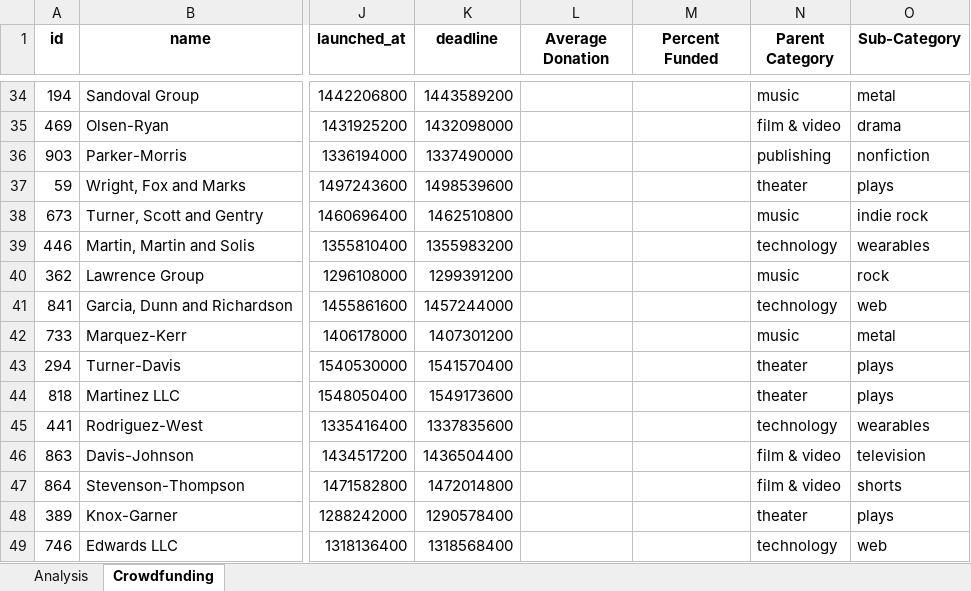
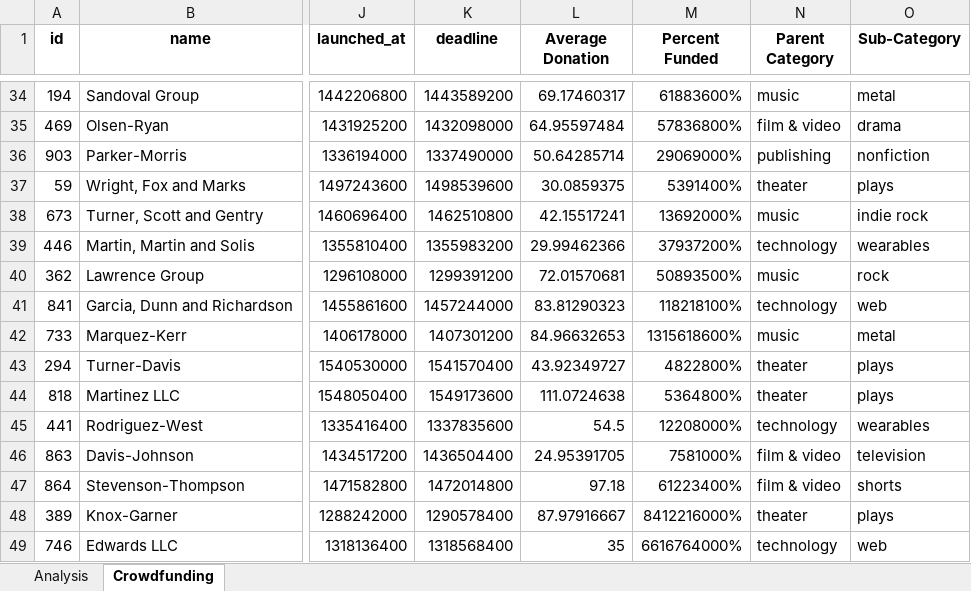
Before and after one commit to Giovonnabendana/Excel-Challenge, an Excel workbook: Week 1 Challenge.xlsx, sheet Crowdfunding, drawn as a sheet; only a part is shown, gaps mark what is left out; values as stored, in another font and other column widths than the file's, no borders; conditional formats and table styles not drawn; the diff covers the shown part only; the diff names each change by its address in the sheet, - before the commit and + after, or states it on an @@ line.

```diff
--- a/Week 1 Challenge.xlsx (sheet Crowdfunding)
+++ b/Week 1 Challenge.xlsx (sheet Crowdfunding)
-L34 (Average Donation): (empty)
+L34 (Average Donation): 69.17460317
-M34 (Percent Funded): (empty)
+M34 (Percent Funded): 61883600%
-L35 (Average Donation): (empty)
+L35 (Average Donation): 64.95597484
-M35 (Percent Funded): (empty)
+M35 (Percent Funded): 57836800%
-L36 (Average Donation): (empty)
+L36 (Average Donation): 50.64285714
-M36 (Percent Funded): (empty)
+M36 (Percent Funded): 29069000%
-L37 (Average Donation): (empty)
+L37 (Average Donation): 30.0859375
-M37 (Percent Funded): (empty)
+M37 (Percent Funded): 5391400%
-L38 (Average Donation): (empty)
+L38 (Average Donation): 42.15517241
-M38 (Percent Funded): (empty)
+M38 (Percent Funded): 13692000%
-L39 (Average Donation): (empty)
+L39 (Average Donation): 29.99462366
-M39 (Percent Funded): (empty)
+M39 (Percent Funded): 37937200%
-L40 (Average Donation): (empty)
+L40 (Average Donation): 72.01570681
-M40 (Percent Funded): (empty)
+M40 (Percent Funded): 50893500%
-L41 (Average Donation): (empty)
+L41 (Average Donation): 83.81290323
-M41 (Percent Funded): (empty)
+M41 (Percent Funded): 118218100%
-L42 (Average Donation): (empty)
+L42 (Average Donation): 84.96632653
-M42 (Percent Funded): (empty)
+M42 (Percent Funded): 1315618600%
-L43 (Average Donation): (empty)
+L43 (Average Donation): 43.92349727
-M43 (Percent Funded): (empty)
+M43 (Percent Funded): 4822800%
-L44 (Average Donation): (empty)
+L44 (Average Donation): 111.0724638
-M44 (Percent Funded): (empty)
+M44 (Percent Funded): 5364800%
-L45 (Average Donation): (empty)
+L45 (Average Donation): 54.5
-M45 (Percent Funded): (empty)
+M45 (Percent Funded): 12208000%
-L46 (Average Donation): (empty)
+L46 (Average Donation): 24.95391705
-M46 (Percent Funded): (empty)
+M46 (Percent Funded): 7581000%
-L47 (Average Donation): (empty)
+L47 (Average Donation): 97.18
-M47 (Percent Funded): (empty)
+M47 (Percent Funded): 61223400%
-L48 (Average Donation): (empty)
+L48 (Average Donation): 87.97916667
-M48 (Percent Funded): (empty)
+M48 (Percent Funded): 8412216000%
-L49 (Average Donation): (empty)
+L49 (Average Donation): 35
-M49 (Percent Funded): (empty)
+M49 (Percent Funded): 6616764000%
```
Also changed, not shown: 1967 edited cells elsewhere in this sheet.
